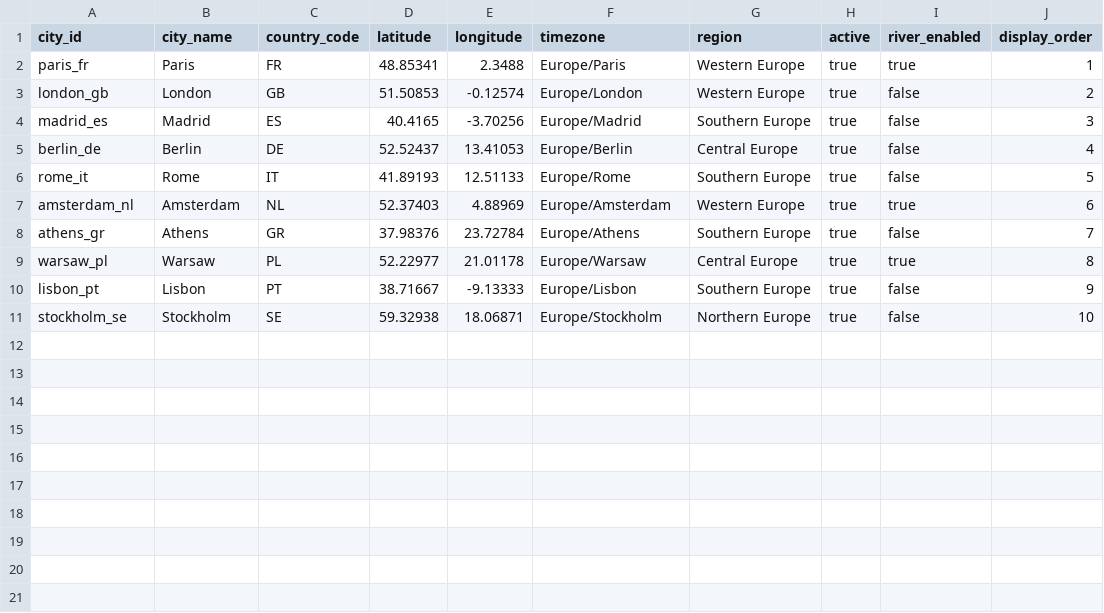
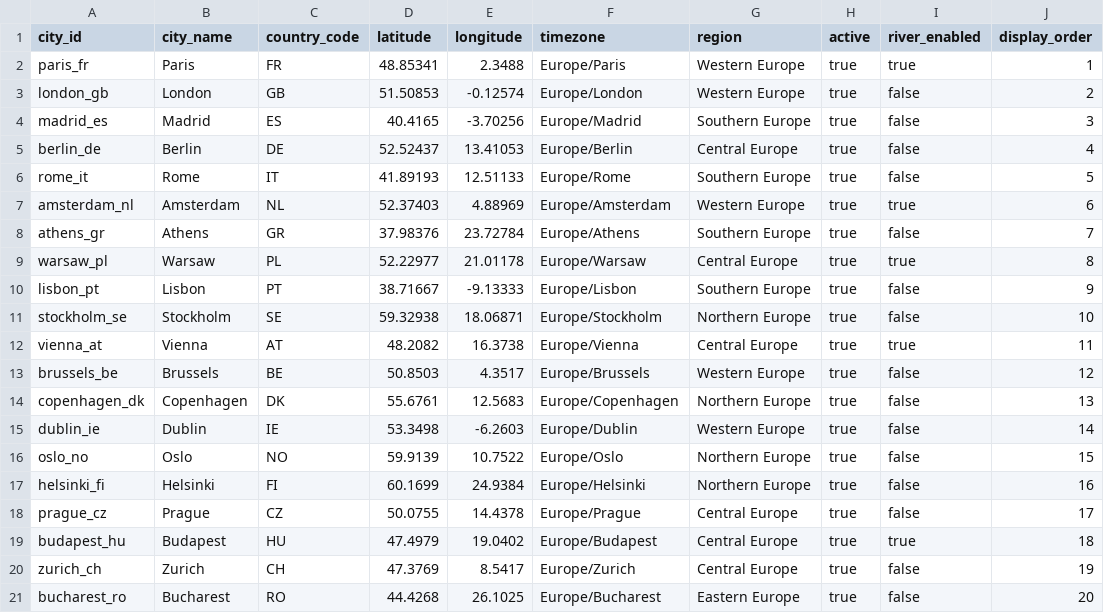
Before and after one commit to Selim-Abouleila/ClimaSentinel, a CSV file: config/cities.csv, drawn as a sheet.

Commit message:
feat: expand live dashboard to 20 cities

```diff
--- a/config/cities.csv
+++ b/config/cities.csv
@@ -11 +11,11 @@ lisbon_pt,Lisbon,PT,38.71667,-9.13333,Europe/Lisbon,Southern Europe,true,false,9
 stockholm_se,Stockholm,SE,59.32938,18.06871,Europe/Stockholm,Northern Europe,true,false,10
+vienna_at,Vienna,AT,48.2082,16.3738,Europe/Vienna,Central Europe,true,true,11
+brussels_be,Brussels,BE,50.8503,4.3517,Europe/Brussels,Western Europe,true,false,12
+copenhagen_dk,Copenhagen,DK,55.6761,12.5683,Europe/Copenhagen,Northern Europe,true,false,13
+dublin_ie,Dublin,IE,53.3498,-6.2603,Europe/Dublin,Western Europe,true,false,14
+oslo_no,Oslo,NO,59.9139,10.7522,Europe/Oslo,Northern Europe,true,false,15
+helsinki_fi,Helsinki,FI,60.1699,24.9384,Europe/Helsinki,Northern Europe,true,false,16
+prague_cz,Prague,CZ,50.0755,14.4378,Europe/Prague,Central Europe,true,false,17
+budapest_hu,Budapest,HU,47.4979,19.0402,Europe/Budapest,Central Europe,true,true,18
+zurich_ch,Zurich,CH,47.3769,8.5417,Europe/Zurich,Central Europe,true,false,19
+bucharest_ro,Bucharest,RO,44.4268,26.1025,Europe/Bucharest,Eastern Europe,true,false,20
```
Also changed, not shown: transform/seeds/city_monthly_normals.csv, 36 other files.
